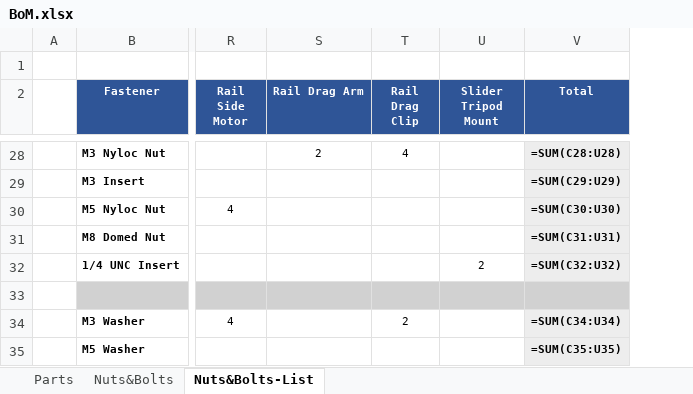
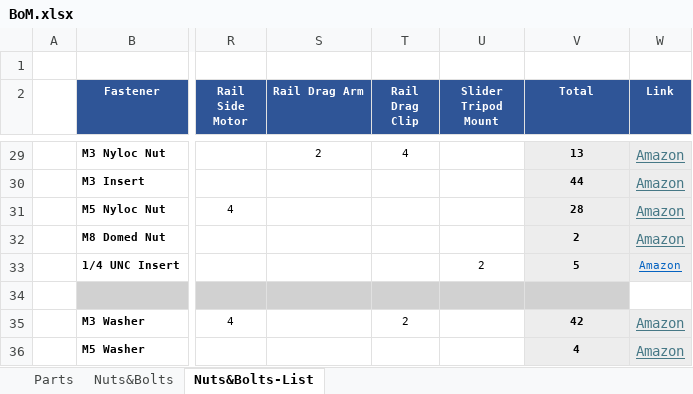
Before and after one commit to cbradburne/PTS, an Excel workbook: docs/assets/BoM.xlsx, sheet Nuts&Bolts-List, drawn as a sheet; only a part is shown, gaps mark what is left out; values as stored, in another font and other column widths than the file's, no borders; formulas without a stored value are shown as written; addresses are those after the commit; the diff covers the shown part only; the diff names each change by its address in the sheet, - before the commit and + after, or states it on an @@ line.

```diff
--- a/docs/assets/BoM.xlsx (sheet Nuts&Bolts-List)
+++ b/docs/assets/BoM.xlsx (sheet Nuts&Bolts-List)
+column W (Link), rows 29-36: Amazon | Amazon | Amazon | Amazon | Amazon |  | Amazon | Amazon
-V29 (Total): =SUM(C28:U28)
+V29 (Total): 13
-V30 (Total): =SUM(C29:U29)
+V30 (Total): 44
-V31 (Total): =SUM(C30:U30)
+V31 (Total): 28
-V32 (Total): =SUM(C31:U31)
+V32 (Total): 2
-V33 (Total): =SUM(C32:U32)
+V33 (Total): 5
-V35 (Total): =SUM(C34:U34)
+V35 (Total): 42
-V36 (Total): =SUM(C35:U35)
+V36 (Total): 4
```
Also changed, not shown: 1 added row and 20 edited cells elsewhere in this sheet, sheet Parts, sheet Nuts&Bolts, 1 other file.
